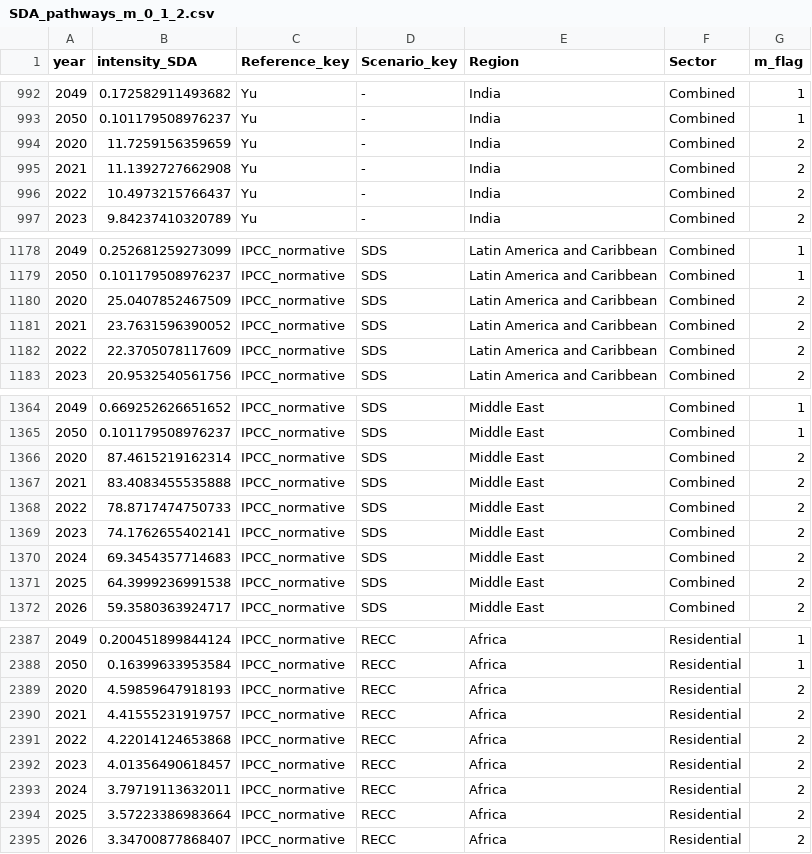
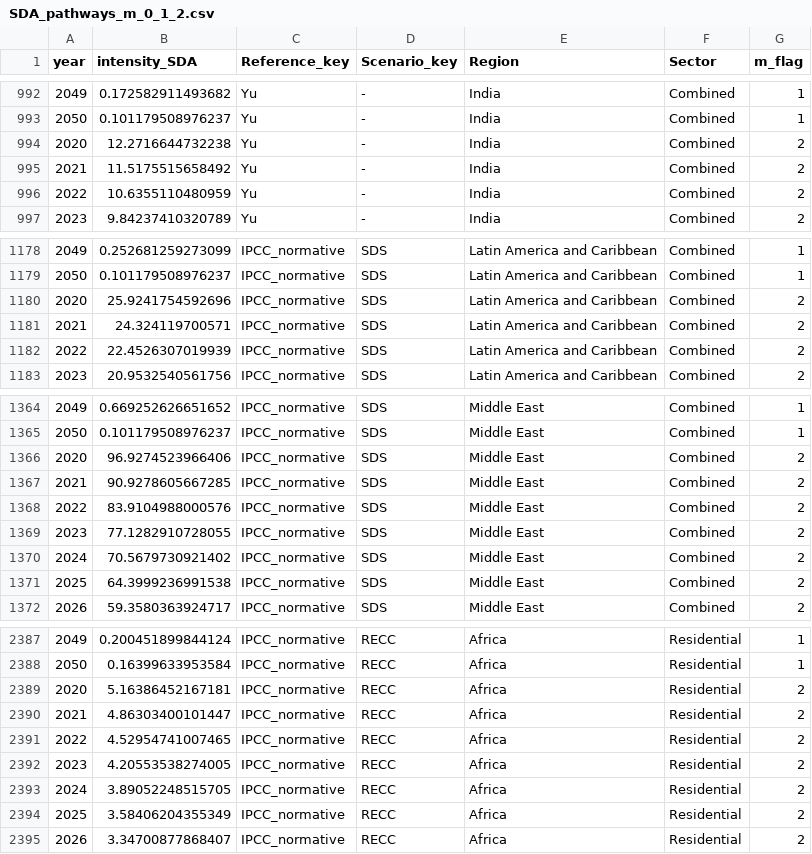
Before and after one commit to vakowal/sda-regional-pathways, a CSV file: data/processed/SDA_pathways_m_0_1_2.csv, drawn as a sheet; only a part is shown, gaps mark what is left out; the diff covers the shown part only.

```diff
--- a/data/processed/SDA_pathways_m_0_1_2.csv
+++ b/data/processed/SDA_pathways_m_0_1_2.csv
@@ -993,5 +993,5 @@
 2050,0.101179508976237,"Yu","-","India","Combined",1
-2020,11.7259156359659,"Yu","-","India","Combined",2
-2021,11.1392727662908,"Yu","-","India","Combined",2
-2022,10.4973215766437,"Yu","-","India","Combined",2
+2020,12.2716644732238,"Yu","-","India","Combined",2
+2021,11.5175515658492,"Yu","-","India","Combined",2
+2022,10.6355110480959,"Yu","-","India","Combined",2
 2023,9.84237410320789,"Yu","-","India","Combined",2
@@ -1179,5 +1179,5 @@
 2050,0.101179508976237,"IPCC_normative","SDS","Latin America and Caribbean","Combined",1
-2020,25.0407852467509,"IPCC_normative","SDS","Latin America and Caribbean","Combined",2
-2021,23.7631596390052,"IPCC_normative","SDS","Latin America and Caribbean","Combined",2
-2022,22.3705078117609,"IPCC_normative","SDS","Latin America and Caribbean","Combined",2
+2020,25.9241754592696,"IPCC_normative","SDS","Latin America and Caribbean","Combined",2
+2021,24.324119700571,"IPCC_normative","SDS","Latin America and Caribbean","Combined",2
+2022,22.4526307019939,"IPCC_normative","SDS","Latin America and Caribbean","Combined",2
 2023,20.9532540561756,"IPCC_normative","SDS","Latin America and Caribbean","Combined",2
@@ -1365,7 +1365,7 @@
 2050,0.101179508976237,"IPCC_normative","SDS","Middle East","Combined",1
-2020,87.4615219162314,"IPCC_normative","SDS","Middle East","Combined",2
-2021,83.4083455535888,"IPCC_normative","SDS","Middle East","Combined",2
-2022,78.8717474750733,"IPCC_normative","SDS","Middle East","Combined",2
-2023,74.1762655402141,"IPCC_normative","SDS","Middle East","Combined",2
-2024,69.3454357714683,"IPCC_normative","SDS","Middle East","Combined",2
+2020,96.9274523966406,"IPCC_normative","SDS","Middle East","Combined",2
+2021,90.9278605667285,"IPCC_normative","SDS","Middle East","Combined",2
+2022,83.9104988000576,"IPCC_normative","SDS","Middle East","Combined",2
+2023,77.1282910728055,"IPCC_normative","SDS","Middle East","Combined",2
+2024,70.5679730921402,"IPCC_normative","SDS","Middle East","Combined",2
 2025,64.3999236991538,"IPCC_normative","SDS","Middle East","Combined",2
@@ -2388,8 +2388,8 @@
 2050,0.16399633953584,"IPCC_normative","RECC","Africa","Residential",1
-2020,4.59859647918193,"IPCC_normative","RECC","Africa","Residential",2
-2021,4.41555231919757,"IPCC_normative","RECC","Africa","Residential",2
-2022,4.22014124653868,"IPCC_normative","RECC","Africa","Residential",2
-2023,4.01356490618457,"IPCC_normative","RECC","Africa","Residential",2
-2024,3.79719113632011,"IPCC_normative","RECC","Africa","Residential",2
-2025,3.57223386983664,"IPCC_normative","RECC","Africa","Residential",2
+2020,5.16386452167181,"IPCC_normative","RECC","Africa","Residential",2
+2021,4.86303400101447,"IPCC_normative","RECC","Africa","Residential",2
+2022,4.52954741007465,"IPCC_normative","RECC","Africa","Residential",2
+2023,4.20553538274005,"IPCC_normative","RECC","Africa","Residential",2
+2024,3.89052248515705,"IPCC_normative","RECC","Africa","Residential",2
+2025,3.58406204355349,"IPCC_normative","RECC","Africa","Residential",2
 2026,3.34700877868407,"IPCC_normative","RECC","Africa","Residential",2
```
Also changed, not shown: 21 edited cells elsewhere in this file, 22 other files.
